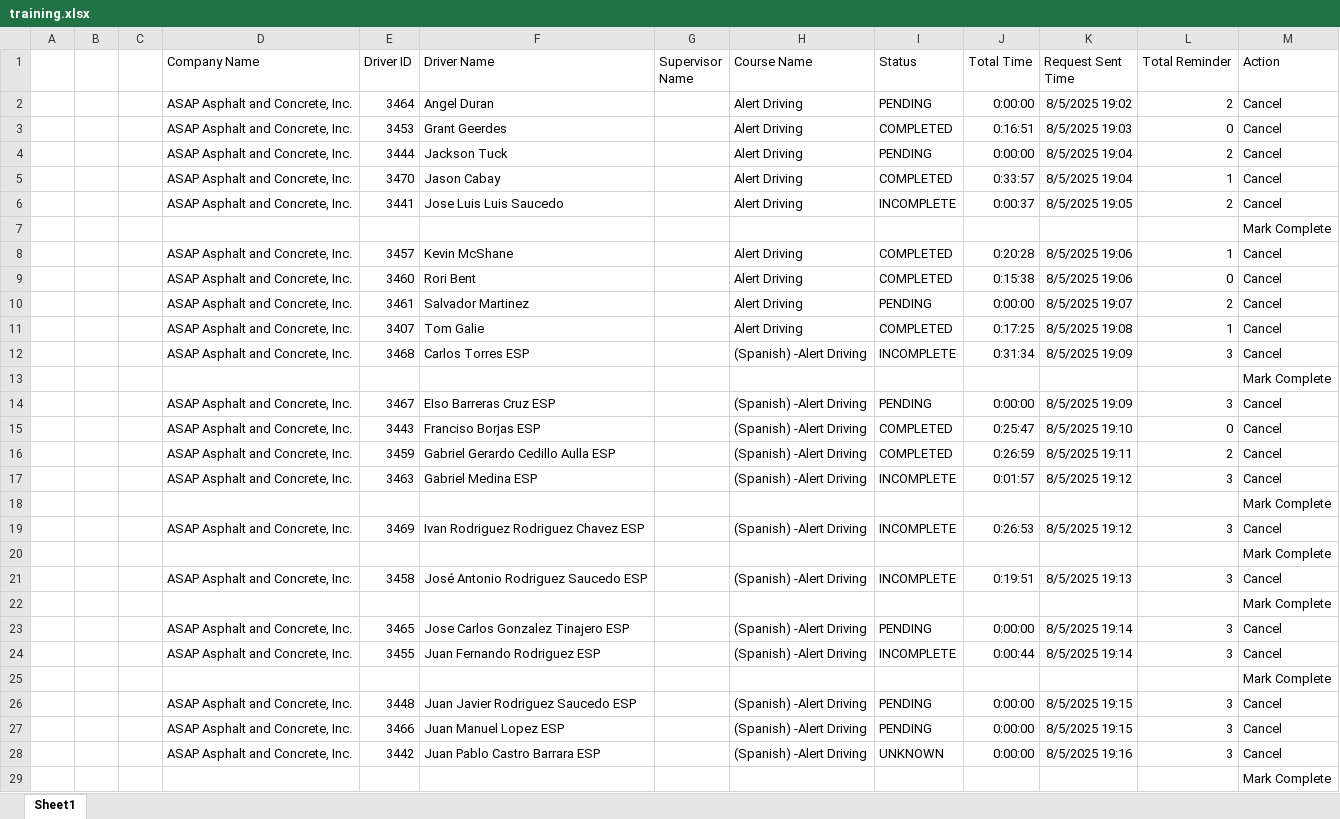
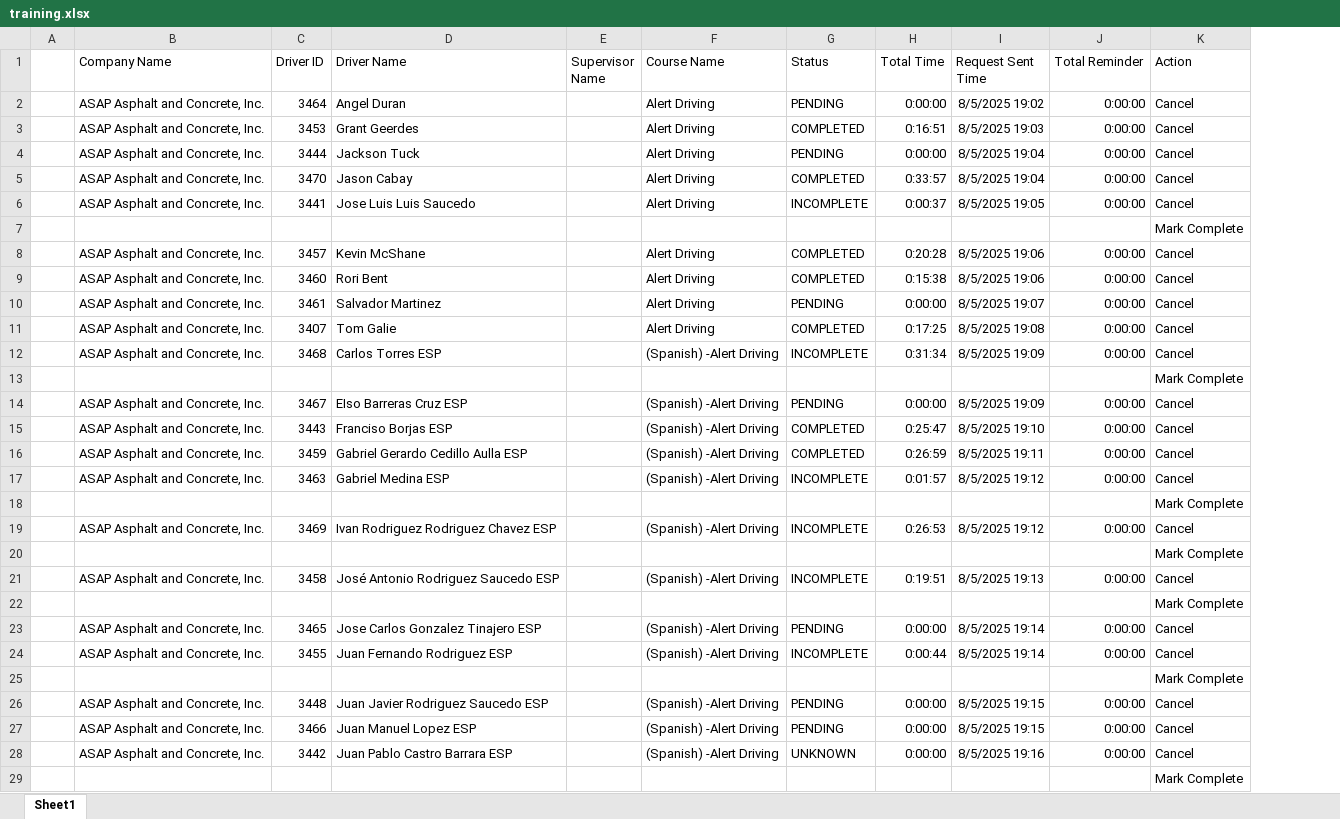
Before and after one commit to jmullins-DEN/ASAP, an Excel workbook: training.xlsx, sheet Sheet1, drawn as a sheet; only a part is shown; values as stored, in another font and other column widths than the file's, no borders; removed rows and columns are numbered as before the commit, all else as after; the diff covers the shown part only; the diff names each change by its address in the sheet, - before the commit and + after, or states it on an @@ line.

Commit message:
Weekly data update: training.xlsx

```diff
--- a/training.xlsx (sheet Sheet1)
+++ b/training.xlsx (sheet Sheet1)
-column B, empty
-column C, empty
-J2 (Total Reminder): 2
+J2 (Total Reminder): 0:00:00
-J3 (Total Reminder): 0
+J3 (Total Reminder): 0:00:00
-J4 (Total Reminder): 2
+J4 (Total Reminder): 0:00:00
-J5 (Total Reminder): 1
+J5 (Total Reminder): 0:00:00
-J6 (Total Reminder): 2
+J6 (Total Reminder): 0:00:00
-J8 (Total Reminder): 1
+J8 (Total Reminder): 0:00:00
-J9 (Total Reminder): 0
+J9 (Total Reminder): 0:00:00
-J10 (Total Reminder): 2
+J10 (Total Reminder): 0:00:00
-J11 (Total Reminder): 1
+J11 (Total Reminder): 0:00:00
-J12 (Total Reminder): 3
+J12 (Total Reminder): 0:00:00
-J14 (Total Reminder): 3
+J14 (Total Reminder): 0:00:00
-J15 (Total Reminder): 0
+J15 (Total Reminder): 0:00:00
-J16 (Total Reminder): 2
+J16 (Total Reminder): 0:00:00
-J17 (Total Reminder): 3
+J17 (Total Reminder): 0:00:00
-J19 (Total Reminder): 3
+J19 (Total Reminder): 0:00:00
-J21 (Total Reminder): 3
+J21 (Total Reminder): 0:00:00
-J23:J24 (Total Reminder): 3
+J23:J24 (Total Reminder): 0:00:00
-J26:J28 (Total Reminder): 3
+J26:J28 (Total Reminder): 0:00:00
```
Also changed, not shown: 36 added rows, 6 removed rows and 300 edited cells elsewhere in this sheet.
